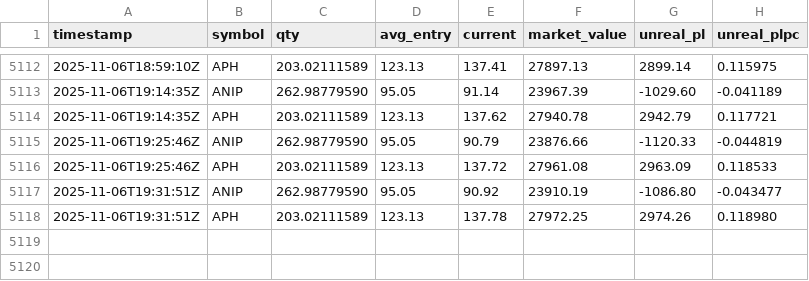
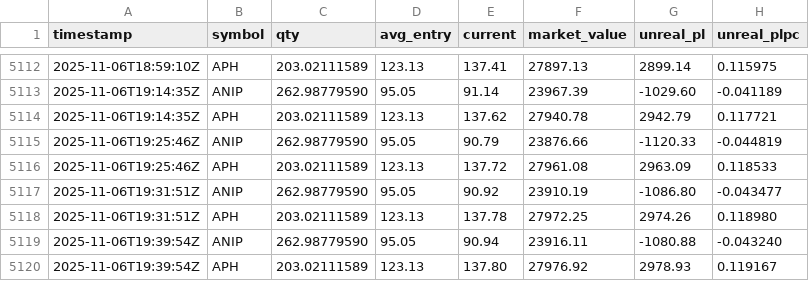
Before and after one commit to deuxfoistrois/trailing, a CSV file: data/pos_history.csv, drawn as a sheet; only a part is shown, gaps mark what is left out.

```diff
--- a/data/pos_history.csv
+++ b/data/pos_history.csv
@@ -5118 +5118,3 @@ timestamp,symbol,qty,avg_entry,current,market_value,unreal_pl,unreal_plpc
 2025-11-06T19:31:51Z,APH,203.02111589,123.13,137.78,27972.25,2974.26,0.118980
+2025-11-06T19:39:54Z,ANIP,262.98779590,95.05,90.94,23916.11,-1080.88,-0.043240
+2025-11-06T19:39:54Z,APH,203.02111589,123.13,137.80,27976.92,2978.93,0.119167
```
Also changed, not shown: data/equity_history.csv, 1 other file.
